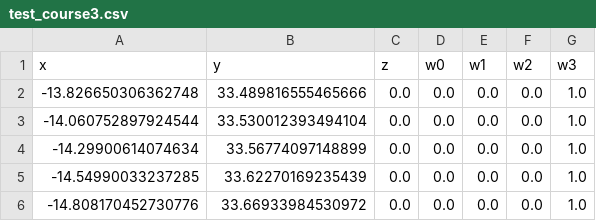
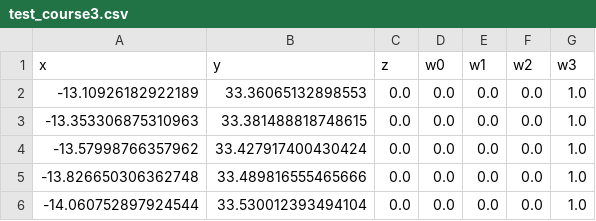
Before and after one commit to Arcanain/mobile_robot_simulator, a CSV file: path/tsukuba_kakunin_right_path/test_course3.csv, drawn as a sheet; only a part is shown; the shorter side is filled out with more unchanged rows.

Commit message:
[add]path_publisher_left and path_publisher_right

```diff
--- a/path/tsukuba_kakunin_right_path/test_course3.csv
+++ b/path/tsukuba_kakunin_right_path/test_course3.csv
@@ -1,2 +1,5 @@
 x,y,z,w0,w1,w2,w3
+-13.10926182922189,33.36065132898553,0.0,0.0,0.0,0.0,1.0
+-13.353306875310963,33.381488818748615,0.0,0.0,0.0,0.0,1.0
+-13.57998766357962,33.427917400430424,0.0,0.0,0.0,0.0,1.0
 -13.826650306362748,33.489816555465666,0.0,0.0,0.0,0.0,1.0
```
Also changed, not shown: path/tsukuba_kakunin_right_path/test_course2.csv, path/tsukuba_kakunin_right_path/test_course4.csv, 12 other files.
